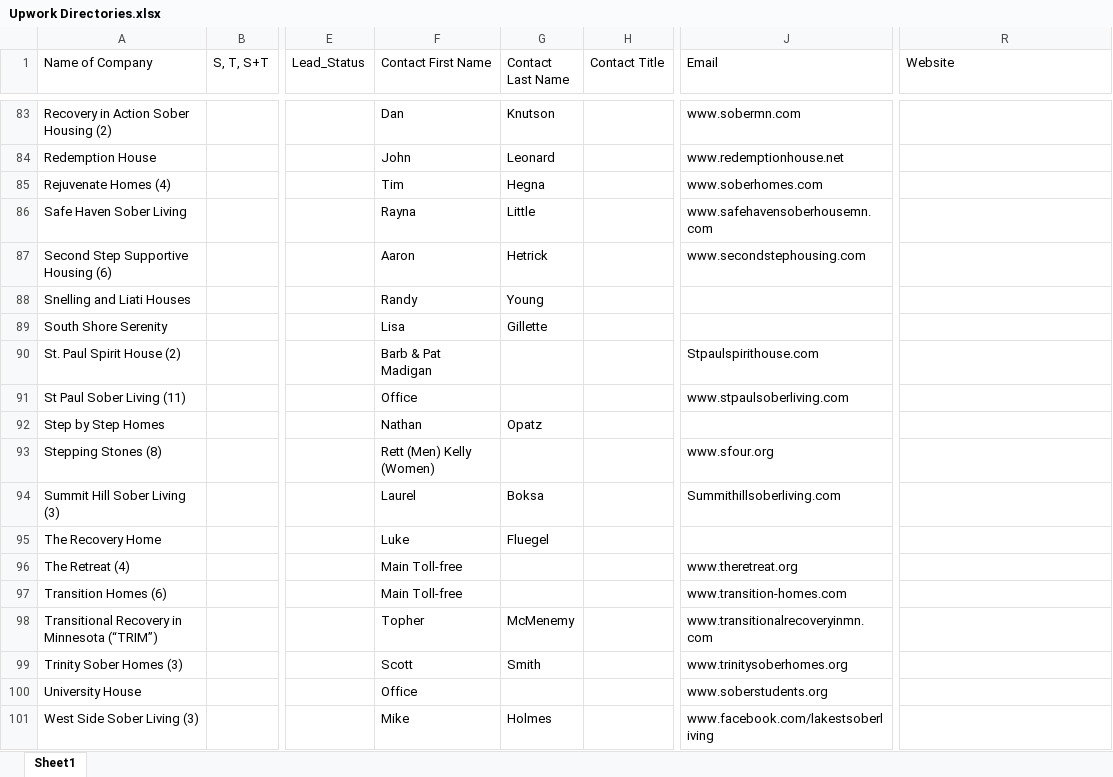
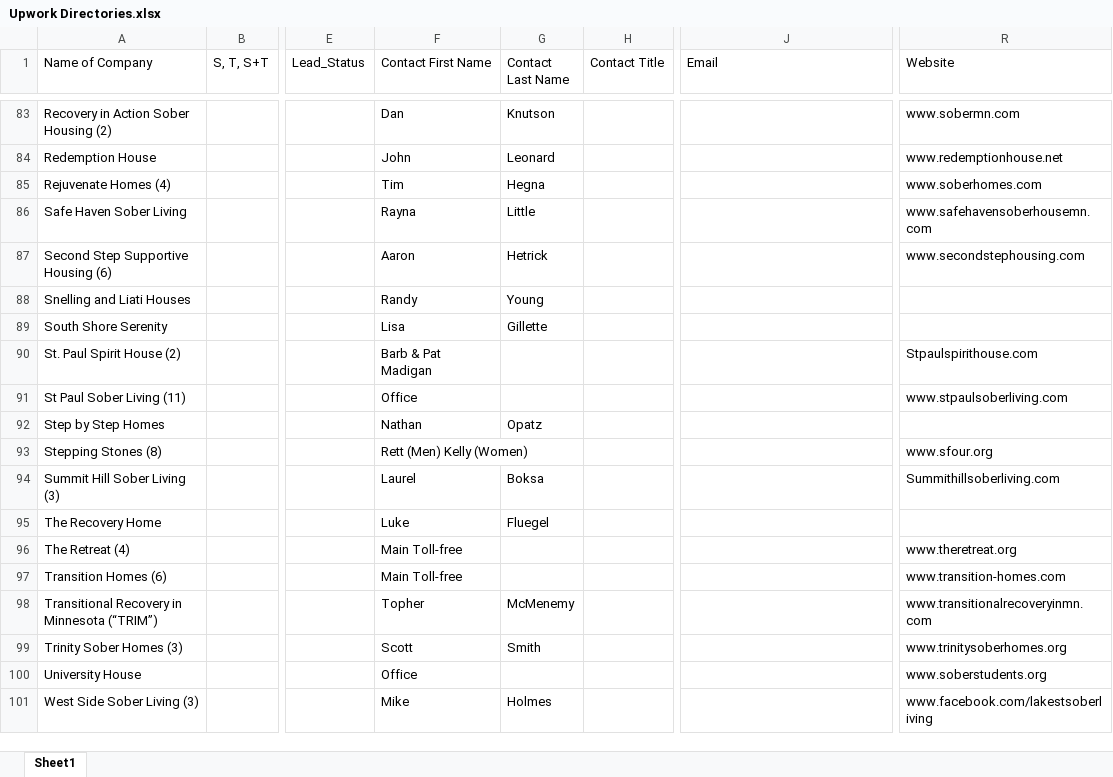
Before and after one commit to shivam01990/Eva-scrapper, an Excel workbook: Upwork Directories.xlsx, sheet Sheet1, drawn as a sheet; only a part is shown, gaps mark what is left out; values as stored, in another font and other column widths than the file's, no cell formats; charts and pictures not drawn; the diff covers the shown part only; the diff names each change by its address in the sheet, - before the commit and + after, or states it on an @@ line.

```diff
--- a/Upwork Directories.xlsx (sheet Sheet1)
+++ b/Upwork Directories.xlsx (sheet Sheet1)
-J83 (Email): www.sobermn.com
+J83 (Email): (empty)
-R83 (Website): (empty)
+R83 (Website): www.sobermn.com
-J84 (Email): www.redemptionhouse.net
+J84 (Email): (empty)
-R84 (Website): (empty)
+R84 (Website): www.redemptionhouse.net
-J85 (Email): www.soberhomes.com
+J85 (Email): (empty)
-R85 (Website): (empty)
+R85 (Website): www.soberhomes.com
-J86 (Email): www.safehavensoberhousemn.com
+J86 (Email): (empty)
-R86 (Website): (empty)
+R86 (Website): www.safehavensoberhousemn.com
-J87 (Email): www.secondstephousing.com
+J87 (Email): (empty)
-R87 (Website): (empty)
+R87 (Website): www.secondstephousing.com
-J90 (Email): Stpaulspirithouse.com
+J90 (Email): (empty)
-R90 (Website): (empty)
+R90 (Website): Stpaulspirithouse.com
-J91 (Email): www.stpaulsoberliving.com
+J91 (Email): (empty)
-R91 (Website): (empty)
+R91 (Website): www.stpaulsoberliving.com
+F93:G93 merged
-J93 (Email): www.sfour.org
+J93 (Email): (empty)
-R93 (Website): (empty)
+R93 (Website): www.sfour.org
-J94 (Email): Summithillsoberliving.com
+J94 (Email): (empty)
-R94 (Website): (empty)
+R94 (Website): Summithillsoberliving.com
-J96 (Email): www.theretreat.org
+J96 (Email): (empty)
-R96 (Website): (empty)
+R96 (Website): www.theretreat.org
-J97 (Email): www.transition-homes.com
+J97 (Email): (empty)
-R97 (Website): (empty)
+R97 (Website): www.transition-homes.com
-J98 (Email): www.transitionalrecoveryinmn.com
+J98 (Email): (empty)
-R98 (Website): (empty)
+R98 (Website): www.transitionalrecoveryinmn.com
-J99 (Email): www.trinitysoberhomes.org
+J99 (Email): (empty)
-R99 (Website): (empty)
+R99 (Website): www.trinitysoberhomes.org
-J100 (Email): www.soberstudents.org
+J100 (Email): (empty)
-R100 (Website): (empty)
+R100 (Website): www.soberstudents.org
-J101 (Email): www.facebook.com/lakestsoberliving
+J101 (Email): (empty)
-R101 (Website): (empty)
+R101 (Website): www.facebook.com/lakestsoberliving
```
Also changed, not shown: 21 edited cells and merged cells elsewhere in this sheet, cell formats, charts or pictures.
